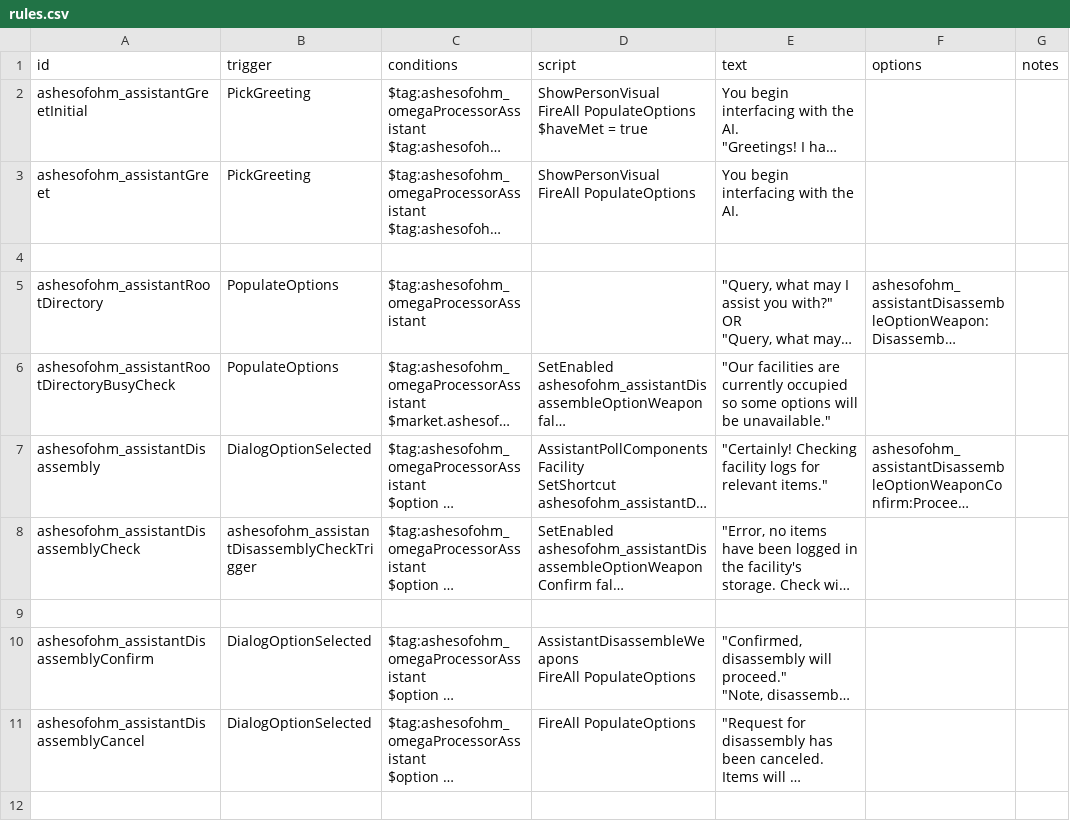
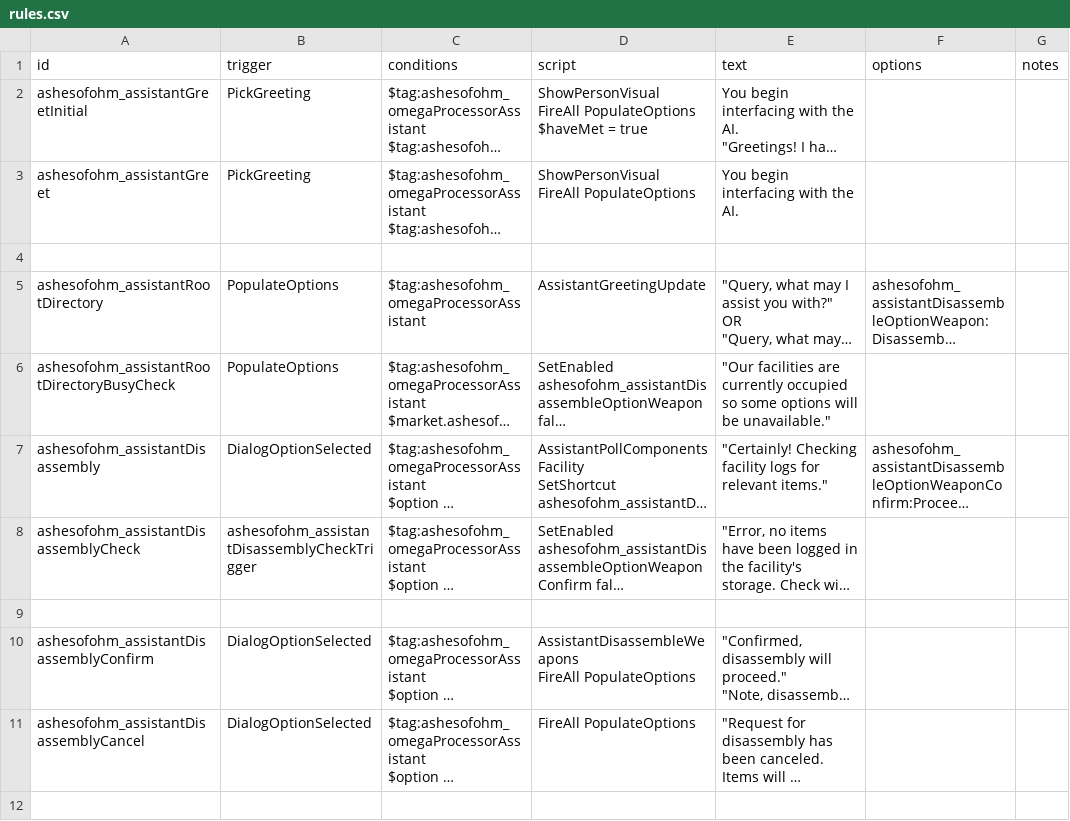
Before and after one commit to MildlyFootwear/starsector-AshesOfOhm, a CSV file: data/campaign/rules.csv, drawn as a sheet; only a part is shown; long unchanged cells end in …; the diff names each change by its address in the sheet, - before the commit and + after, or states it on an @@ line.

```diff
--- a/data/campaign/rules.csv
+++ b/data/campaign/rules.csv
-D5 (script): (empty)
+D5 (script): AssistantGreetingUpdate
```
Also changed, not shown: 5 other files.
